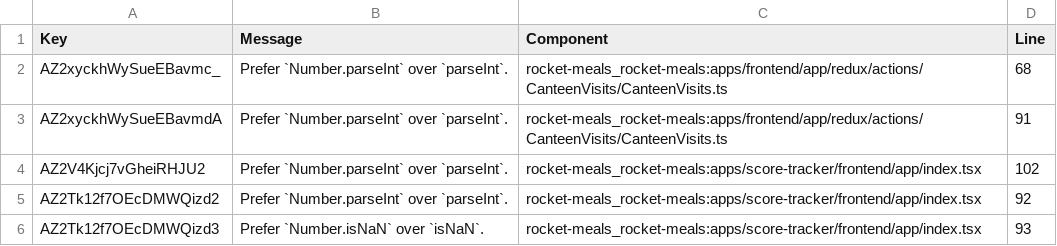
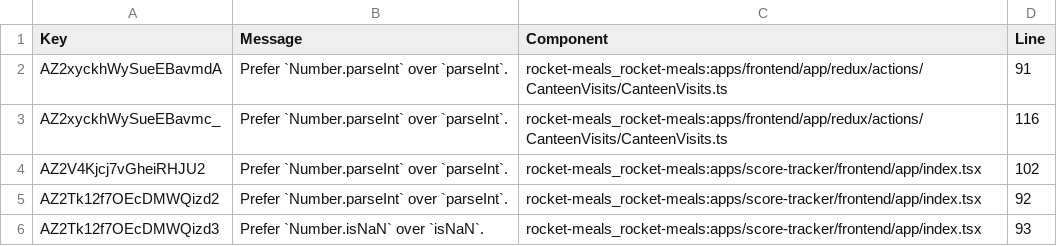
Before and after one commit to rocket-meals/swosy, a CSV file: reports/sonarCloud/report_reliability.csv, drawn as a sheet; only a part is shown; removed rows and columns are numbered as before the commit, all else as after; the diff names each change by its address in the sheet, - before the commit and + after, or states it on an @@ line.

```diff
--- a/reports/sonarCloud/report_reliability.csv
+++ b/reports/sonarCloud/report_reliability.csv
-row 2: AZ2xyckhWySueEBavmc_ | Prefer `Number.parseInt` over `parseInt`. | rocket-meals_rocket-meals:apps/frontend/app/redux/actions/CanteenVisits/CanteenVisits.ts | 68
+row 3: AZ2xyckhWySueEBavmc_ | Prefer `Number.parseInt` over `parseInt`. | rocket-meals_rocket-meals:apps/frontend/app/redux/actions/CanteenVisits/CanteenVisits.ts | 116
```
Also changed, not shown: 2 other files.
